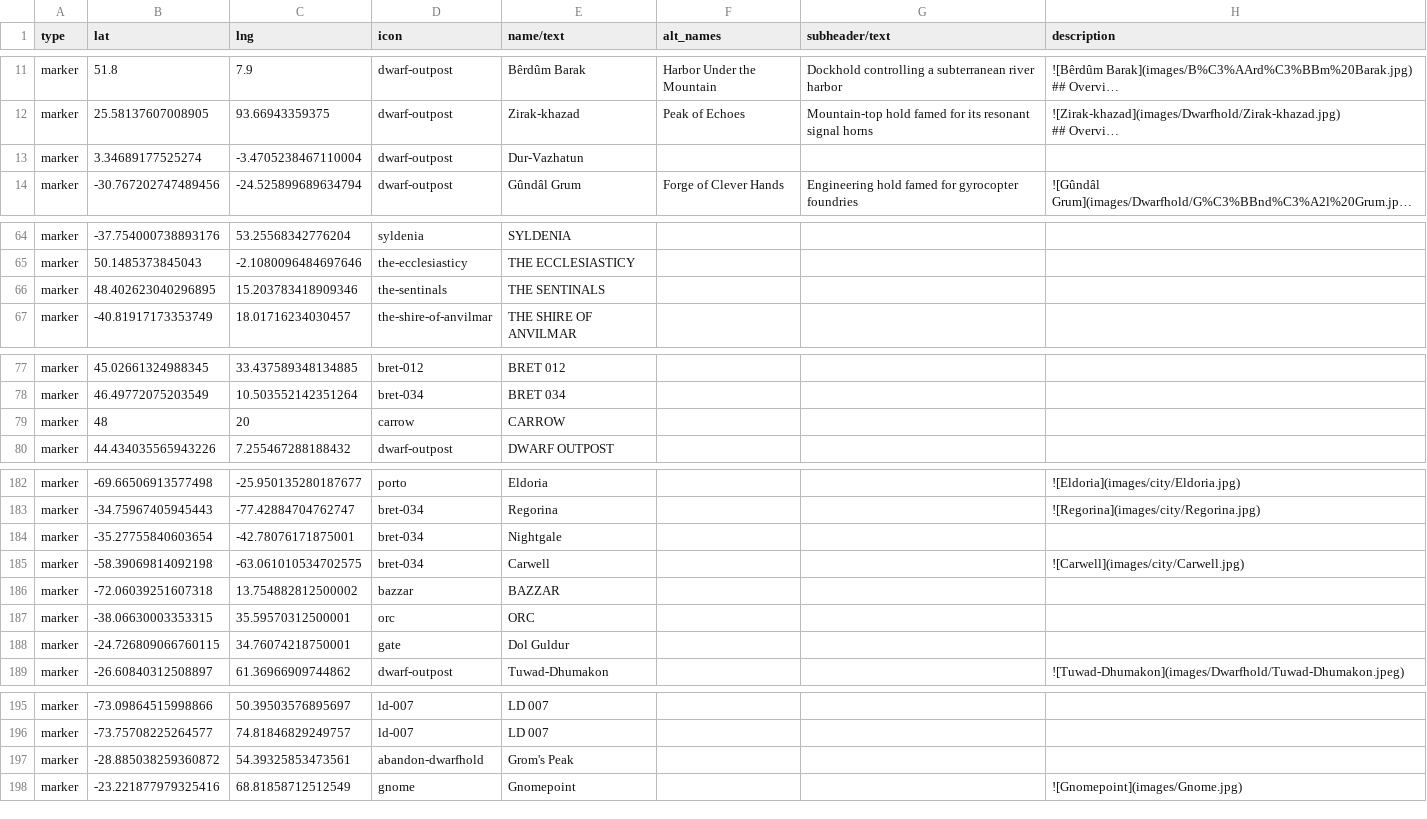
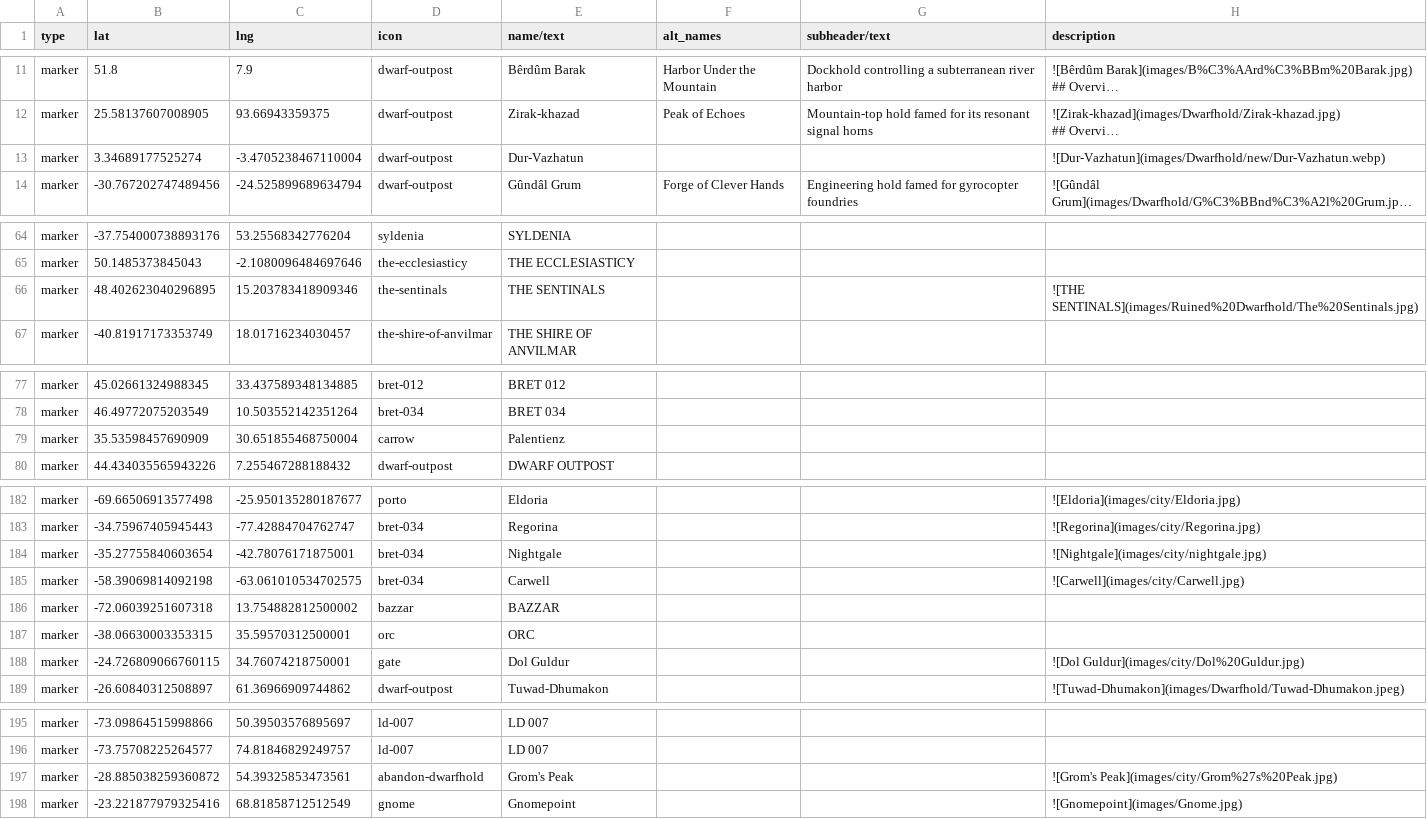
Before and after one commit to nativenewengland/solid-pancake, a CSV file: data/features.csv, drawn as a sheet; only a part is shown, gaps mark what is left out; long unchanged cells end in …; the diff covers the shown part only; the diff names each change by its address in the sheet, - before the commit and + after, or states it on an @@ line.

```diff
--- a/data/features.csv
+++ b/data/features.csv
-H13 (description): (empty)
+H13 (description): ![Dur-Vazhatun](images/Dwarfhold/new/Dur-Vazhatun.webp)
-H66 (description): (empty)
+H66 (description): ![THE SENTINALS](images/Ruined%20Dwarfhold/The%20Sentinals.jpg)
-B79 (lat): 48
+B79 (lat): 35.53598457690909
-C79 (lng): 20
+C79 (lng): 30.651855468750004
-E79 (name/text): CARROW
+E79 (name/text): Palentienz
-H184 (description): (empty)
+H184 (description): ![Nightgale](images/city/nightgale.jpg)
-H188 (description): (empty)
+H188 (description): ![Dol Guldur](images/city/Dol%20Guldur.jpg)
-H197 (description): (empty)
+H197 (description): ![Grom's Peak](images/city/Grom%27s%20Peak.jpg)
```
Also changed, not shown: 1 added row and 21 edited cells elsewhere in this file.
